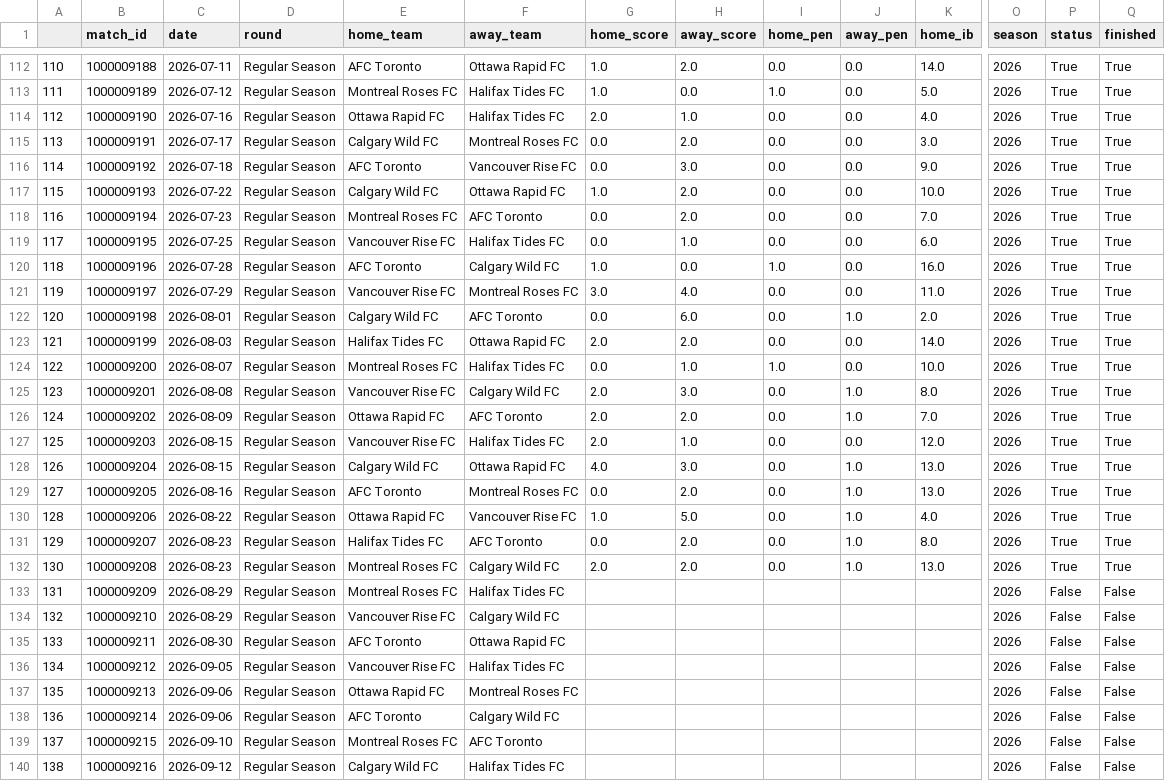
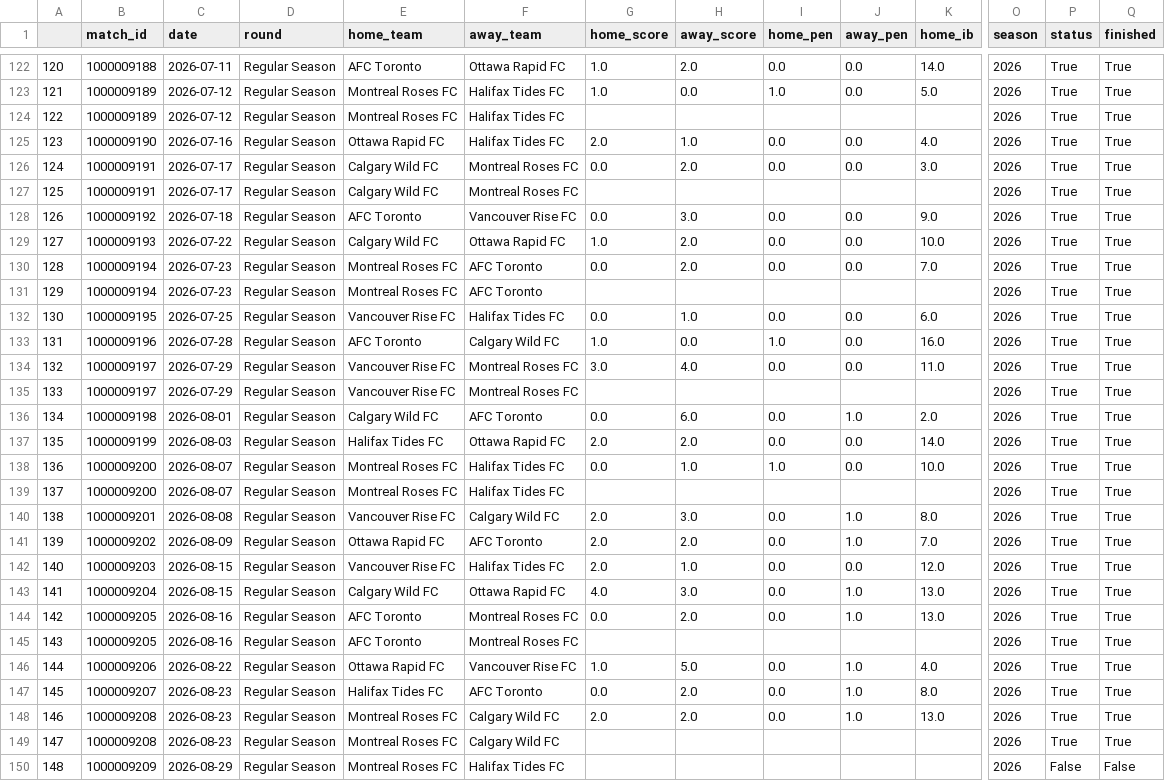
Before and after one commit to ajrb93/nsl_analytics_app, a CSV file: data/Matches.csv, drawn as a sheet; only a part is shown, gaps mark what is left out; the shorter side is filled out with more unchanged rows; rows hold the shown columns only; the diff covers the shown part only; the diff names each change by its address in the sheet, - before the commit and + after, or states it on an @@ line.

```diff
--- a/data/Matches.csv
+++ b/data/Matches.csv
@@ column A renumbered from row 86 down @@
+row 124: 122 | 1000009189 | 2026-07-12 | Regular Season | Montreal Roses FC | Halifax Tides FC |  |  |  |  |  | 2026 | True | True
+row 127: 125 | 1000009191 | 2026-07-17 | Regular Season | Calgary Wild FC | Montreal Roses FC |  |  |  |  |  | 2026 | True | True
+row 131: 129 | 1000009194 | 2026-07-23 | Regular Season | Montreal Roses FC | AFC Toronto |  |  |  |  |  | 2026 | True | True
+row 135: 133 | 1000009197 | 2026-07-29 | Regular Season | Vancouver Rise FC | Montreal Roses FC |  |  |  |  |  | 2026 | True | True
+row 139: 137 | 1000009200 | 2026-08-07 | Regular Season | Montreal Roses FC | Halifax Tides FC |  |  |  |  |  | 2026 | True | True
+row 145: 143 | 1000009205 | 2026-08-16 | Regular Season | AFC Toronto | Montreal Roses FC |  |  |  |  |  | 2026 | True | True
+row 149: 147 | 1000009208 | 2026-08-23 | Regular Season | Montreal Roses FC | Calgary Wild FC |  |  |  |  |  | 2026 | True | True
```
Also changed, not shown: 10 added rows elsewhere in this file, 6 other files.
